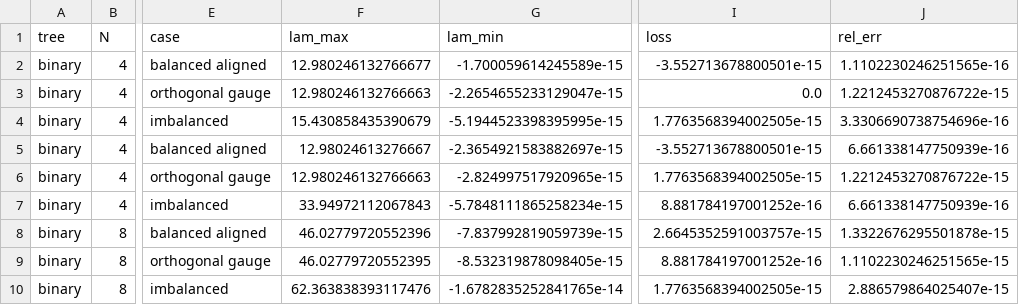
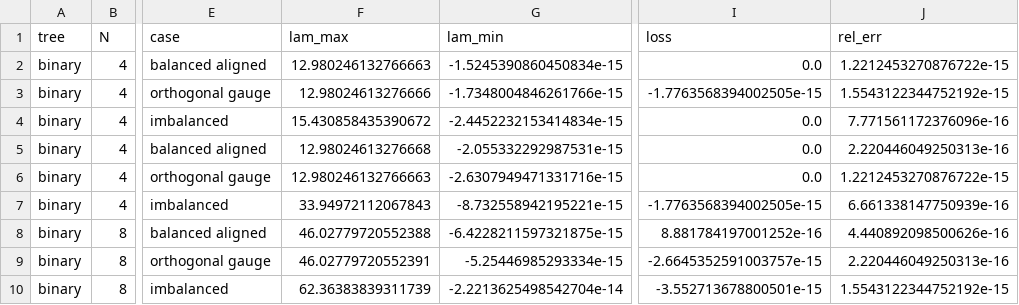
Before and after one commit to seamus-fallows/TTN-regimes, a CSV file: experiments/optim_samples/results/sharpness_check.csv, drawn as a sheet; only a part is shown, gaps mark what is left out; the diff covers the shown part only; the diff names each change by its address in the sheet, - before the commit and + after, or states it on an @@ line.

```diff
--- a/experiments/optim_samples/results/sharpness_check.csv
+++ b/experiments/optim_samples/results/sharpness_check.csv
-F2 (lam_max): 12.980246132766677
+F2 (lam_max): 12.980246132766663
-G2 (lam_min): -1.700059614245589e-15
+G2 (lam_min): -1.5245390860450834e-15
-I2 (loss): -3.552713678800501e-15
+I2 (loss): 0.0
-J2 (rel_err): 1.1102230246251565e-16
+J2 (rel_err): 1.2212453270876722e-15
-F3 (lam_max): 12.980246132766663
+F3 (lam_max): 12.98024613276666
-G3 (lam_min): -2.2654655233129047e-15
+G3 (lam_min): -1.7348004846261766e-15
-I3 (loss): 0.0
+I3 (loss): -1.7763568394002505e-15
-J3 (rel_err): 1.2212453270876722e-15
+J3 (rel_err): 1.5543122344752192e-15
-F4 (lam_max): 15.430858435390679
+F4 (lam_max): 15.430858435390672
-G4 (lam_min): -5.1944523398395995e-15
+G4 (lam_min): -2.4452232153414834e-15
-I4 (loss): 1.7763568394002505e-15
+I4 (loss): 0.0
-J4 (rel_err): 3.3306690738754696e-16
+J4 (rel_err): 7.771561172376096e-16
-F5 (lam_max): 12.98024613276667
+F5 (lam_max): 12.98024613276668
-G5 (lam_min): -2.3654921583882697e-15
+G5 (lam_min): -2.055332292987531e-15
-I5 (loss): -3.552713678800501e-15
+I5 (loss): 0.0
-J5 (rel_err): 6.661338147750939e-16
+J5 (rel_err): 2.220446049250313e-16
-G6 (lam_min): -2.824997517920965e-15
+G6 (lam_min): -2.6307949471331716e-15
-I6 (loss): 1.7763568394002505e-15
+I6 (loss): 0.0
-G7 (lam_min): -5.7848111865258234e-15
+G7 (lam_min): -8.732558942195221e-15
-I7 (loss): 8.881784197001252e-16
+I7 (loss): -1.7763568394002505e-15
-F8 (lam_max): 46.02779720552396
+F8 (lam_max): 46.02779720552388
-G8 (lam_min): -7.837992819059739e-15
+G8 (lam_min): -6.4228211597321875e-15
-I8 (loss): 2.6645352591003757e-15
+I8 (loss): 8.881784197001252e-16
-J8 (rel_err): 1.3322676295501878e-15
+J8 (rel_err): 4.440892098500626e-16
-F9 (lam_max): 46.02779720552395
+F9 (lam_max): 46.02779720552391
-G9 (lam_min): -8.532319878098405e-15
+G9 (lam_min): -5.25446985293334e-15
-I9 (loss): 8.881784197001252e-16
+I9 (loss): -2.6645352591003757e-15
-J9 (rel_err): 1.1102230246251565e-15
+J9 (rel_err): 2.220446049250313e-16
-F10 (lam_max): 62.363838393117476
+F10 (lam_max): 62.36383839311739
-G10 (lam_min): -1.6782835252841765e-14
+G10 (lam_min): -2.2213625498542704e-14
-I10 (loss): 1.7763568394002505e-15
+I10 (loss): -3.552713678800501e-15
-J10 (rel_err): 2.886579864025407e-15
+J10 (rel_err): 1.5543122344752192e-15
```
Also changed, not shown: 77 edited cells elsewhere in this file, 25 other files.
